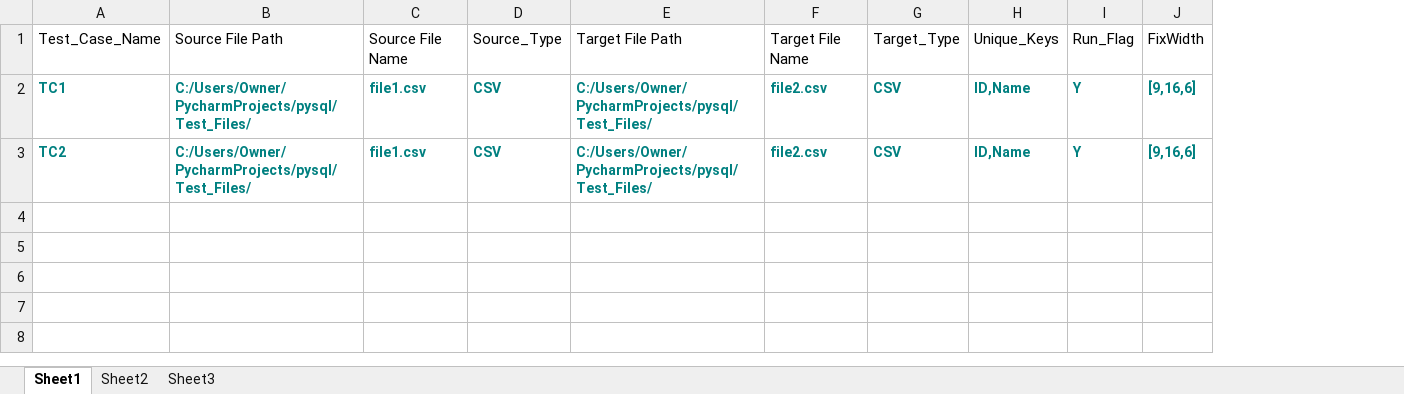
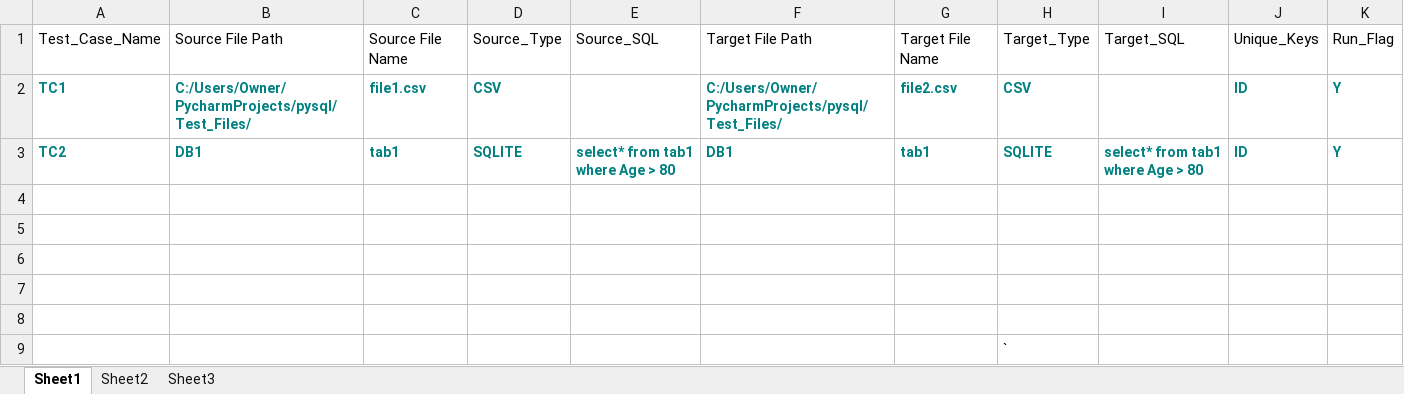
Before and after one commit to mygit20031984/pysql, an Excel workbook: code_scripts/Input_file.xlsx, sheet Sheet1, drawn as a sheet; values as stored, in another font and other column widths than the file's, no borders; removed rows and columns are numbered as before the commit, all else as after; the diff names each change by its address in the sheet, - before the commit and + after, or states it on an @@ line.

```diff
--- a/code_scripts/Input_file.xlsx (sheet Sheet1)
+++ b/code_scripts/Input_file.xlsx (sheet Sheet1)
+column E, row 1: Source_SQL
-column H, rows 1-3: Unique_Keys | ID,Name | ID,Name
+column I, row 1: Target_SQL
+column J, rows 1-2: Unique_Keys | ID
-column J, rows 1-3: FixWidth | [9,16,6] | [9,16,6]
+row 3: TC2 | DB1 | tab1 | SQLITE | select* from tab1 where Age > 80 | DB1 | tab1 | SQLITE | select* from tab1 where Age > 80 | ID | Y
-row 4: TC2 | C:/Users/Owner/PycharmProjects/pysql/Test_Files/ | file1.csv | CSV | C:/Users/Owner/PycharmProjects/pysql/Test_Files/ | file2.csv | CSV | ID,Name | Y | [9,16,6]
+row 4: (empty)
+row 5: (empty)
+row 6: (empty)
+row 7: (empty)
+row 8: (empty)
+row 9:  |  |  |  |  |  |  | `
```
Also changed, not shown: 4 other files.
